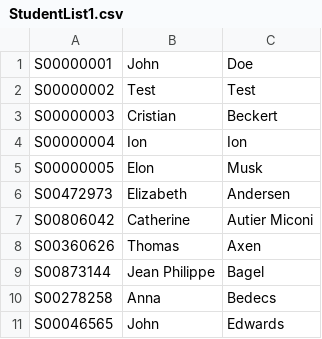
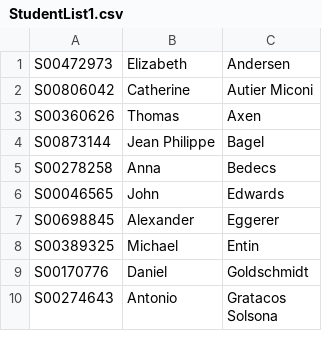
Before and after one commit to s00190970/week11RAD, a CSV file: DateLocalisationExample/StudentList1.csv, drawn as a sheet; only a part is shown; the shorter side is filled out with more unchanged rows.

Commit message:
S00190970 Part 7 Students Registered

```diff
--- a/DateLocalisationExample/StudentList1.csv
+++ b/DateLocalisationExample/StudentList1.csv
@@ -1,6 +1 @@
-S00000001,John,Doe
-S00000002,Test,Test
-S00000003,Cristian,Beckert
-S00000004,Ion,Ion
-S00000005,Elon,Musk
 S00472973,Elizabeth,Andersen
```
Also changed, not shown: 7 other files.
